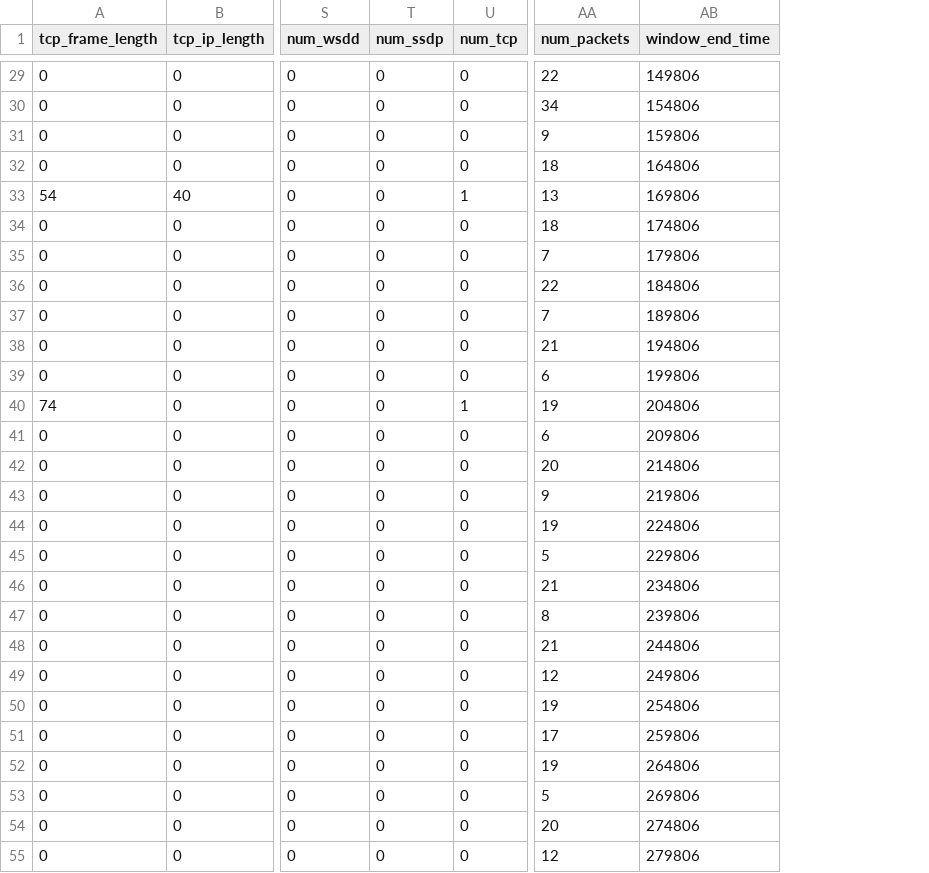
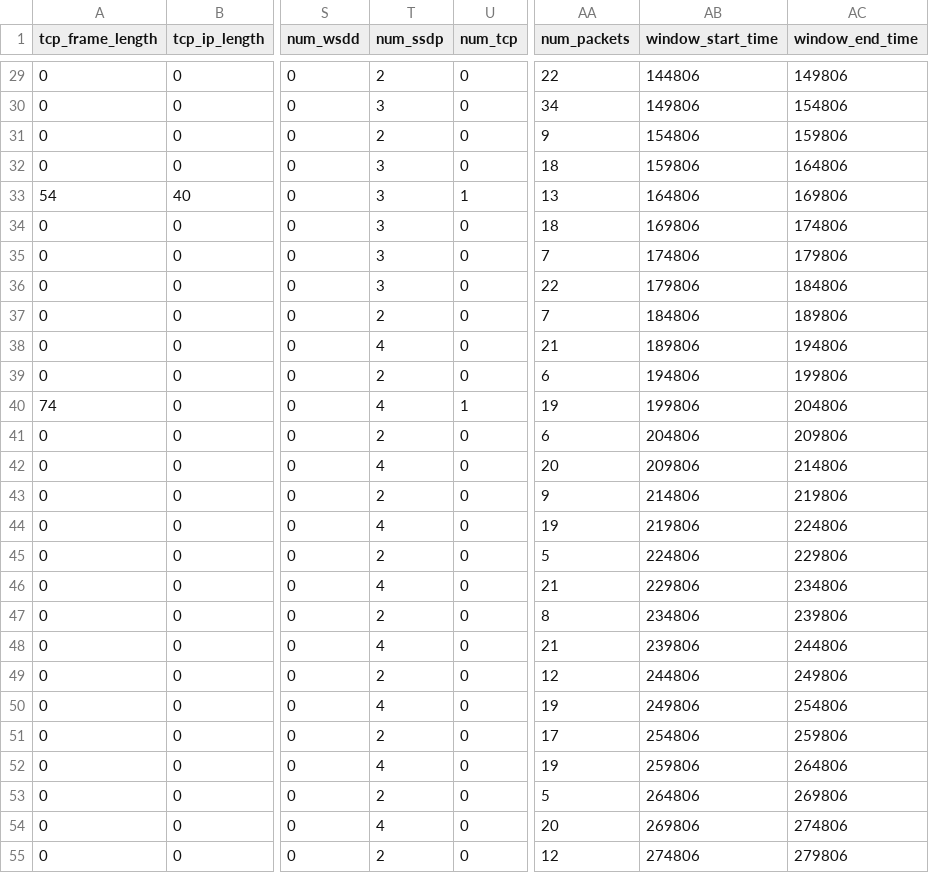
Before and after one commit to nrajasin/Network-intrusion-dataset-creator, a CSV file: sample_output/CryLock_24012021.csv, drawn as a sheet; only a part is shown, gaps mark what is left out; the diff covers the shown part only; the diff names each change by its address in the sheet, - before the commit and + after, or states it on an @@ line.

```diff
--- a/sample_output/CryLock_24012021.csv
+++ b/sample_output/CryLock_24012021.csv
+column AB (window_start_time), rows 29-55: 144806 | 149806 | 154806 | 159806 | 164806 | 169806 | 174806 | 179806 | 184806 | 189806 | 194806 | 199806 | 204806 | 209806 | 214806 | 219806 | 224806 | 229806 | 234806 | 239806 | 244806 | 249806 | 254806 | 259806 | 264806 | 269806 | 274806
-T29 (num_ssdp): 0
+T29 (num_ssdp): 2
-T30 (num_ssdp): 0
+T30 (num_ssdp): 3
-T31 (num_ssdp): 0
+T31 (num_ssdp): 2
-T32:T36 (num_ssdp): 0
+T32:T36 (num_ssdp): 3
-T37 (num_ssdp): 0
+T37 (num_ssdp): 2
-T38 (num_ssdp): 0
+T38 (num_ssdp): 4
-T39 (num_ssdp): 0
+T39 (num_ssdp): 2
-T40 (num_ssdp): 0
+T40 (num_ssdp): 4
-T41 (num_ssdp): 0
+T41 (num_ssdp): 2
-T42 (num_ssdp): 0
+T42 (num_ssdp): 4
-T43 (num_ssdp): 0
+T43 (num_ssdp): 2
-T44 (num_ssdp): 0
+T44 (num_ssdp): 4
-T45 (num_ssdp): 0
+T45 (num_ssdp): 2
-T46 (num_ssdp): 0
+T46 (num_ssdp): 4
-T47 (num_ssdp): 0
+T47 (num_ssdp): 2
-T48 (num_ssdp): 0
+T48 (num_ssdp): 4
-T49 (num_ssdp): 0
+T49 (num_ssdp): 2
-T50 (num_ssdp): 0
+T50 (num_ssdp): 4
-T51 (num_ssdp): 0
+T51 (num_ssdp): 2
-T52 (num_ssdp): 0
+T52 (num_ssdp): 4
-T53 (num_ssdp): 0
+T53 (num_ssdp): 2
-T54 (num_ssdp): 0
+T54 (num_ssdp): 4
-T55 (num_ssdp): 0
+T55 (num_ssdp): 2
```
Also changed, not shown: 95 edited cells elsewhere in this file, 2 other files.
